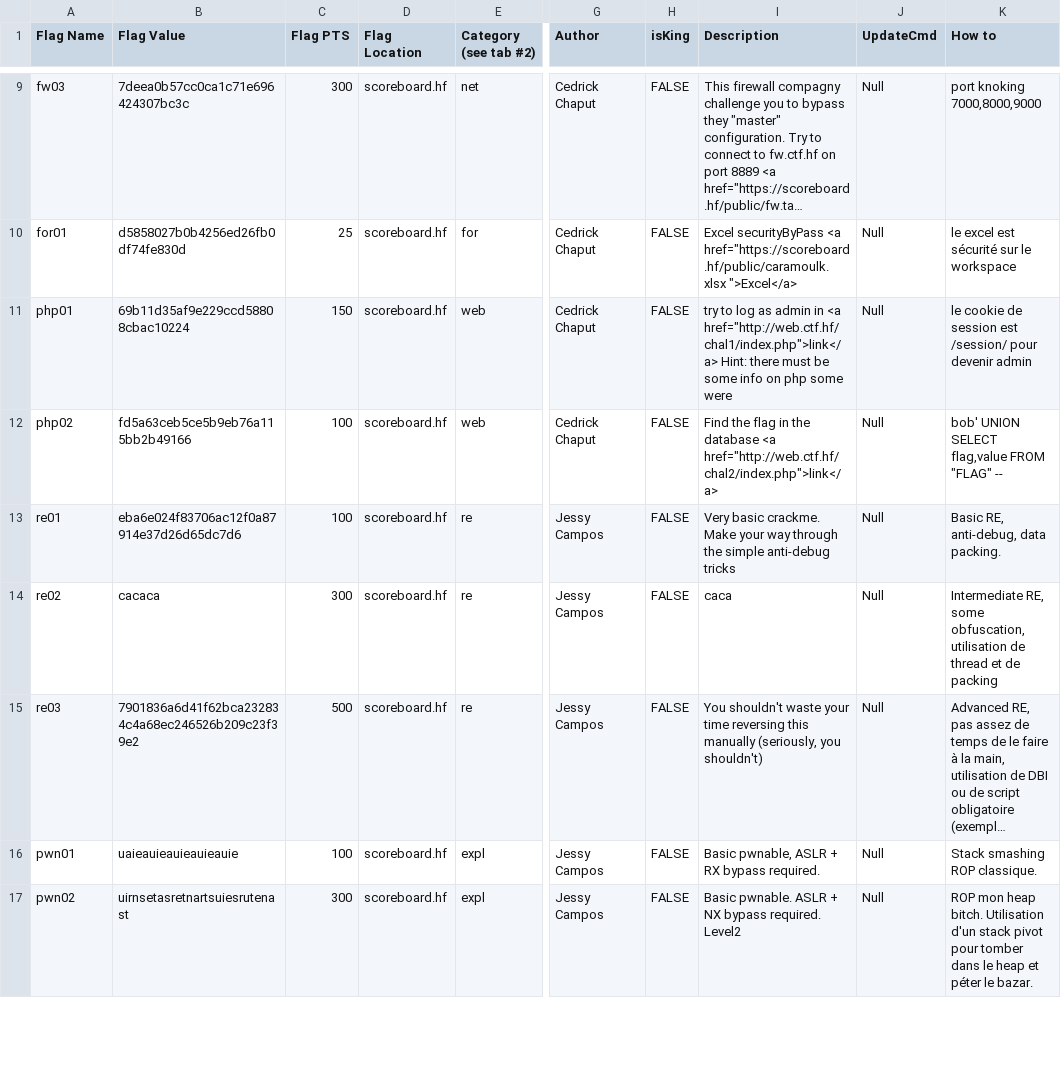
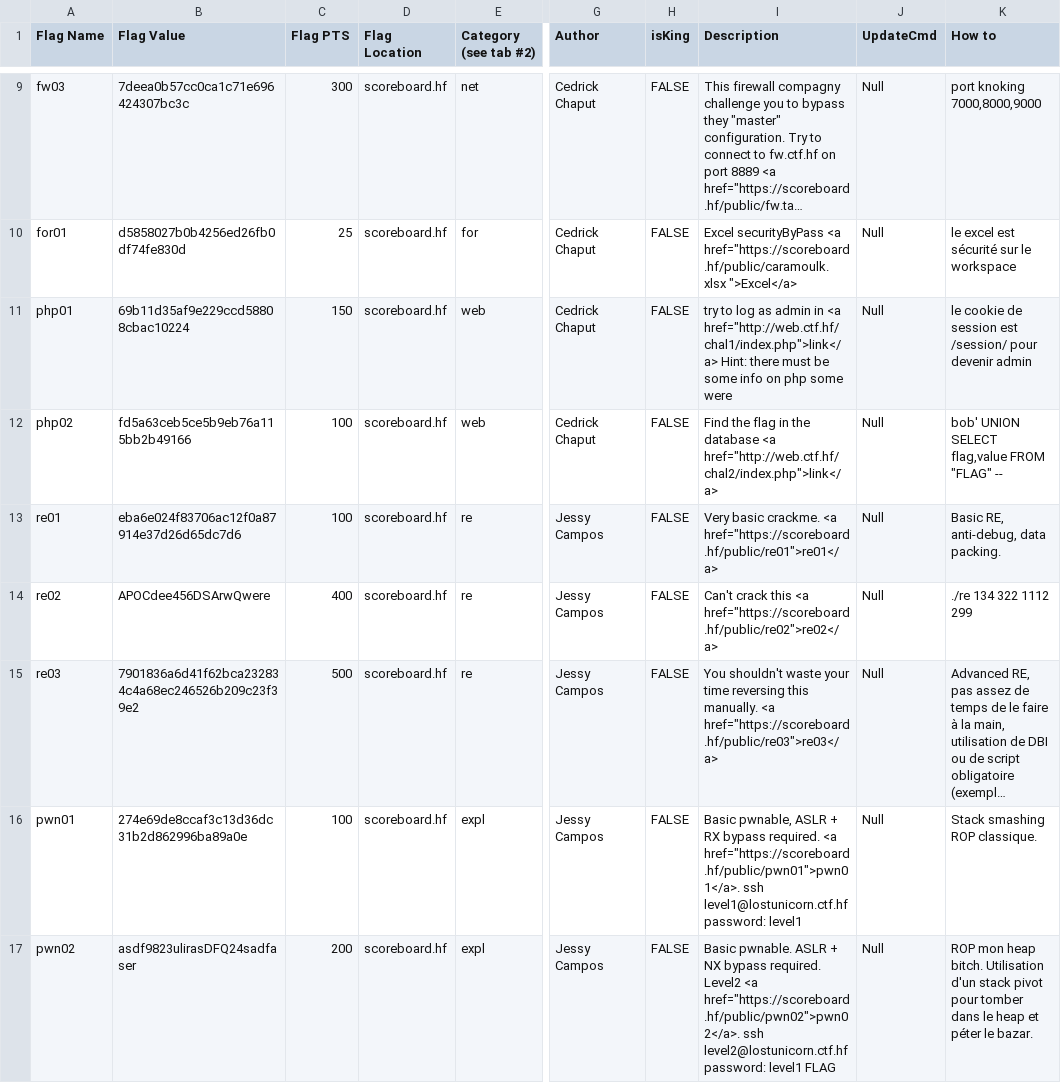
Before and after one commit to hackfestca/hfscoreboard, a CSV file: import/flags.csv, drawn as a sheet; only a part is shown, gaps mark what is left out; long unchanged cells end in …; the diff covers the shown part only; the diff names each change by its address in the sheet, - before the commit and + after, or states it on an @@ line.

```diff
--- a/import/flags.csv
+++ b/import/flags.csv
-I13 (Description): …basic crackme. Make your way through the simple anti-debug tricks
+I13 (Description): …basic crackme. <a href="https://scoreboard.hf/public/re01">re01</a>
-B14 (Flag Value): cacaca
+B14 (Flag Value): APOCdee456DSArwQwere
-C14 (Flag PTS): 300
+C14 (Flag PTS): 400
-I14 (Description): caca
+I14 (Description): Can't crack this <a href="https://scoreboard.hf/public/re02">re02</a>
-K14 (How to): Intermediate RE, some obfuscation, utilisation de thread et de packing
+K14 (How to): ./re 134 322 1112 299
-I15 (Description): …reversing this manually (seriously, you shouldn't)
+I15 (Description): …reversing this manually. <a href="https://scoreboard.hf/public/re03">re03</a>
-B16 (Flag Value): uaieauieauieauieauie
+B16 (Flag Value): 274e69de8ccaf3c13d36dc31b2d862996ba89a0e
-I16 (Description): …bypass required.
+I16 (Description): …bypass required. <a href="https://scoreboard.hf/public/pwn01">pwn01</a>. ssh level1@lostunicorn.ctf.hf password: level1
-B17 (Flag Value): uirnsetasretnartsuiesrutenast
+B17 (Flag Value): asdf9823ulirasDFQ24sadfaser
-C17 (Flag PTS): 300
+C17 (Flag PTS): 200
-I17 (Description): …required. Level2
+I17 (Description): …required. Level2 <a href="https://scoreboard.hf/public/pwn02">pwn02</a>. ssh level2@lostunicorn.ctf.hf password: level1 FLAG
```
Also changed, not shown: 1 added row, 2 removed rows and 18 edited cells elsewhere in this file, import/teams.csv, 5 other files.
